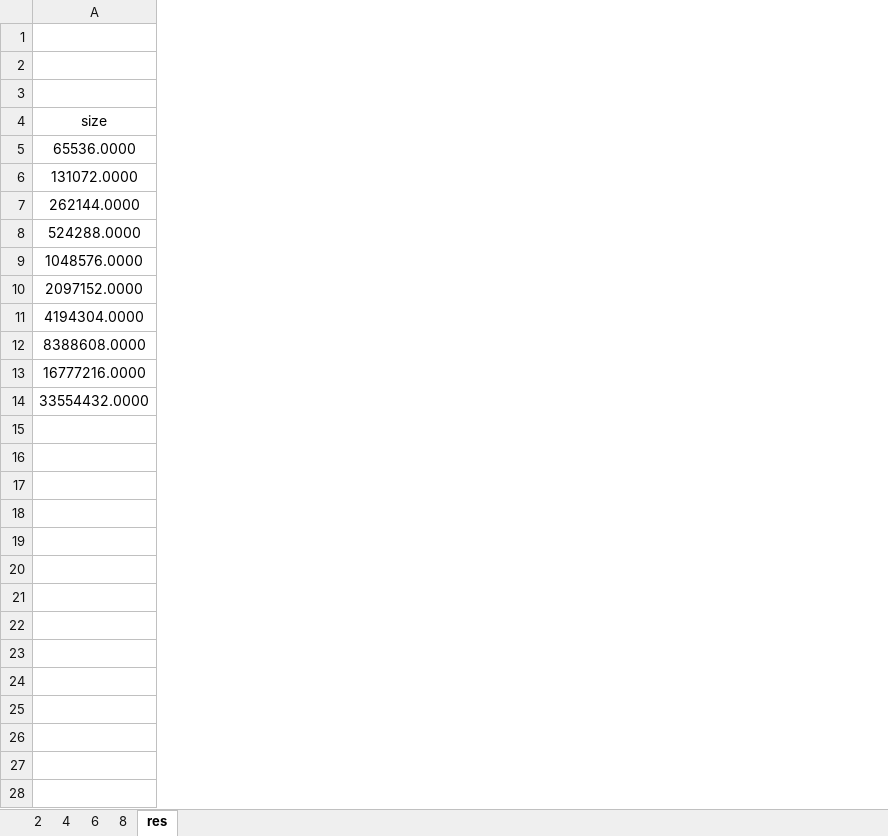
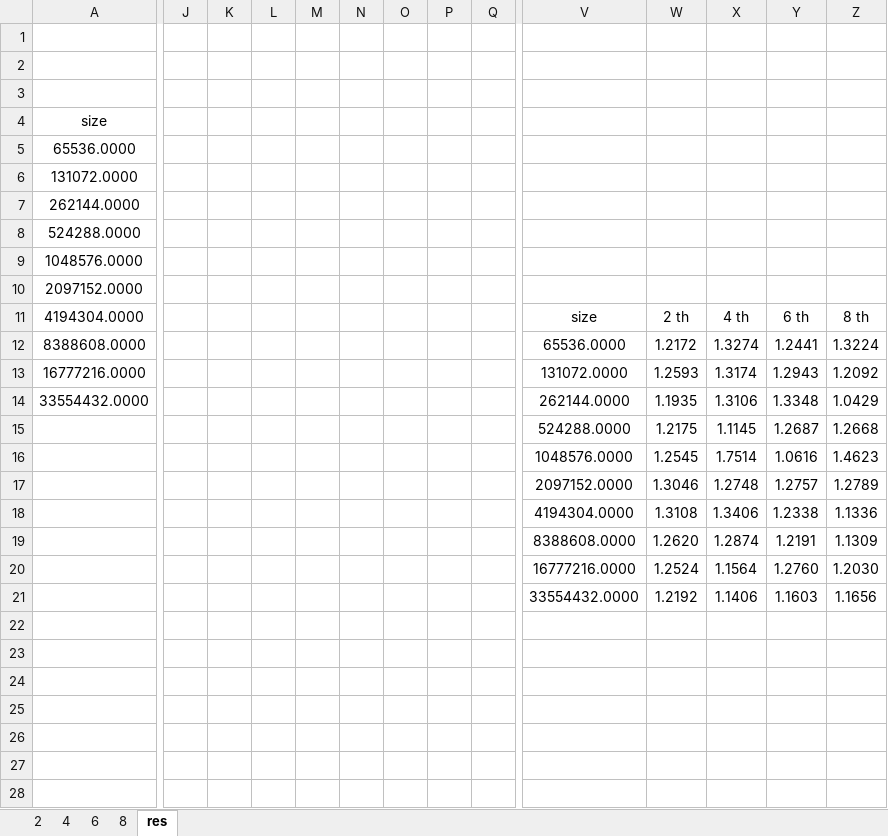
Before and after one commit to Igordeveloperr/kurs3_2, an Excel workbook: Parallel_Prog/laba3/tests1111.xlsx, sheet res, drawn as a sheet; only a part is shown, gaps mark what is left out; values as stored, in another font and other column widths than the file's, no borders; charts and pictures not drawn; rows hold the shown columns only; the diff covers the shown part only; the diff names each change by its address in the sheet, - before the commit and + after, or states it on an @@ line.

```diff
--- a/Parallel_Prog/laba3/tests1111.xlsx (sheet res)
+++ b/Parallel_Prog/laba3/tests1111.xlsx (sheet res)
+column J, empty
+column K, empty
+column L, empty
+column M, empty
+column N, empty
+column O, empty
+column P, empty
+column Q, empty
+column V, rows 11-21: size | 65536.0000 | 131072.0000 | 262144.0000 | 524288.0000 | 1048576.0000 | 2097152.0000 | 4194304.0000 | 8388608.0000 | 16777216.0000 | 33554432.0000
+column W, rows 11-21: 2 th | 1.2172 | 1.2593 | 1.1935 | 1.2175 | 1.2545 | 1.3046 | 1.3108 | 1.2620 | 1.2524 | 1.2192
+column X, rows 11-21: 4 th | 1.3274 | 1.3174 | 1.3106 | 1.1145 | 1.7514 | 1.2748 | 1.3406 | 1.2874 | 1.1564 | 1.1406
+column Y, rows 11-21: 6 th | 1.2441 | 1.2943 | 1.3348 | 1.2687 | 1.0616 | 1.2757 | 1.2338 | 1.2191 | 1.2760 | 1.1603
+column Z, rows 11-21: 8 th | 1.3224 | 1.2092 | 1.0429 | 1.2668 | 1.4623 | 1.2789 | 1.1336 | 1.1309 | 1.2030 | 1.1656
-row 15: (empty)
+row 15:  |  |  |  |  |  |  |  |  | 524288.0000 | 1.2175 | 1.1145 | 1.2687 | 1.2668
-row 16: (empty)
+row 16:  |  |  |  |  |  |  |  |  | 1048576.0000 | 1.2545 | 1.7514 | 1.0616 | 1.4623
-row 17: (empty)
+row 17:  |  |  |  |  |  |  |  |  | 2097152.0000 | 1.3046 | 1.2748 | 1.2757 | 1.2789
-row 18: (empty)
+row 18:  |  |  |  |  |  |  |  |  | 4194304.0000 | 1.3108 | 1.3406 | 1.2338 | 1.1336
-row 19: (empty)
+row 19:  |  |  |  |  |  |  |  |  | 8388608.0000 | 1.2620 | 1.2874 | 1.2191 | 1.1309
-row 20: (empty)
+row 20:  |  |  |  |  |  |  |  |  | 16777216.0000 | 1.2524 | 1.1564 | 1.2760 | 1.2030
-row 21: (empty)
+row 21:  |  |  |  |  |  |  |  |  | 33554432.0000 | 1.2192 | 1.1406 | 1.1603 | 1.1656
```
Also changed, not shown: 4 added columns elsewhere in this sheet, charts or pictures, Parallel_Prog/laba2/graph.xlsx, Parallel_Prog/laba3_POSIX/tests222.xlsx, 1 other file.
